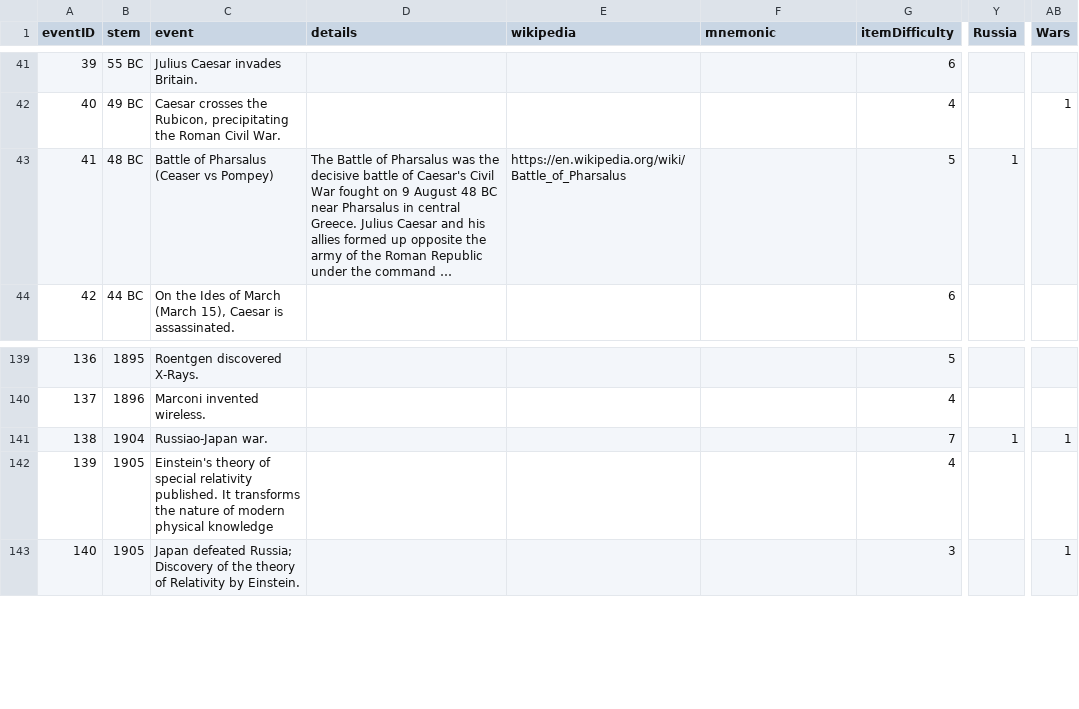
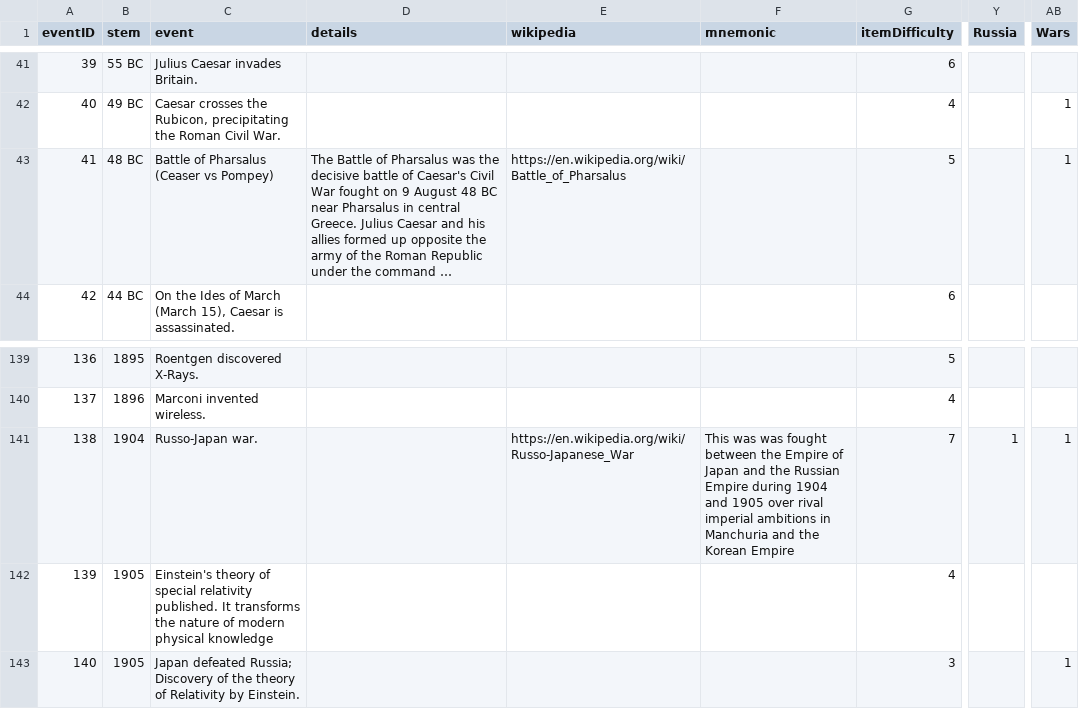
Before and after one commit to Ram-N/lifespans, a CSV file: data/events_master.csv, drawn as a sheet; only a part is shown, gaps mark what is left out; long unchanged cells end in …; the diff names each change by its address in the sheet, - before the commit and + after, or states it on an @@ line.

```diff
--- a/data/events_master.csv
+++ b/data/events_master.csv
-Y43 (Russia): 1
+Y43 (Russia): (empty)
-AB43 (Wars): (empty)
+AB43 (Wars): 1
-C141 (event): Russiao-Japan war.
+C141 (event): Russo-Japan war.
-E141 (wikipedia): (empty)
+E141 (wikipedia): https://en.wikipedia.org/wiki/Russo-Japanese_War
-F141 (mnemonic): (empty)
+F141 (mnemonic): This was was fought between the Empire of Japan and the Russian Empire during 1904 and 1905 over rival imperial ambitions in Manchuria and the Korean Empire
```
Also changed, not shown: 4 other files.
